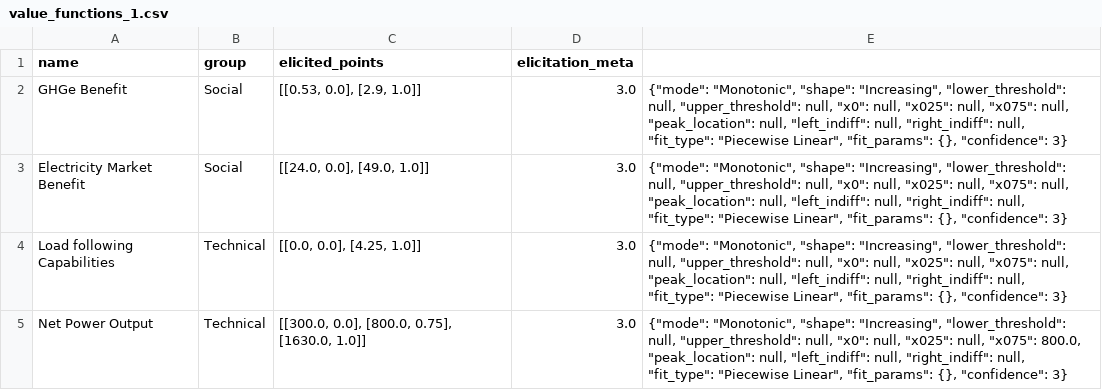
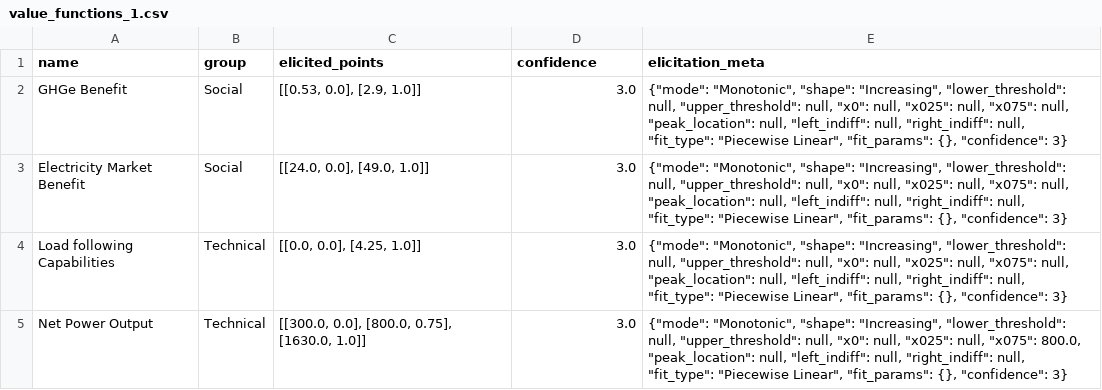
Before and after one commit to simo-pagliu/Master-Thesis, a CSV file: 03 - Weighting/value_functions_1.csv, drawn as a sheet; only a part is shown.

```diff
--- a/03 - Weighting/value_functions_1.csv
+++ b/03 - Weighting/value_functions_1.csv
@@ -1,2 +1,2 @@
-name,group,elicited_points,elicitation_meta
+name,group,elicited_points,confidence,elicitation_meta
 GHGe Benefit,Social,"[[0.53, 0.0], [2.9, 1.0]]",3.0,"{""mode"": ""Monotonic"", ""shape"": ""Increasing"", ""lower_threshold"": null, ""upper_threshold"": null, ""x0"": null, ""x025"": null, ""x075"": null, ""peak_location"": null, ""left_indiff"": null, ""right_indiff"": null, ""fit_type"": ""Piecewise Linear"", ""fit_params"": {}, ""confidence"": 3}"
```
Also changed, not shown: UP-MAVT/a_values.csv, UP-MAVT/value_functions_1.csv, 1 other file.
